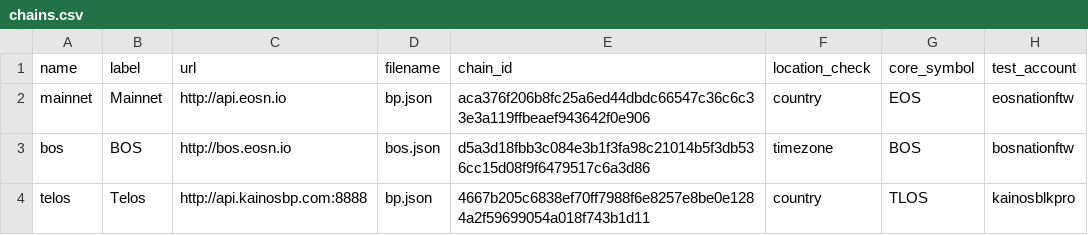
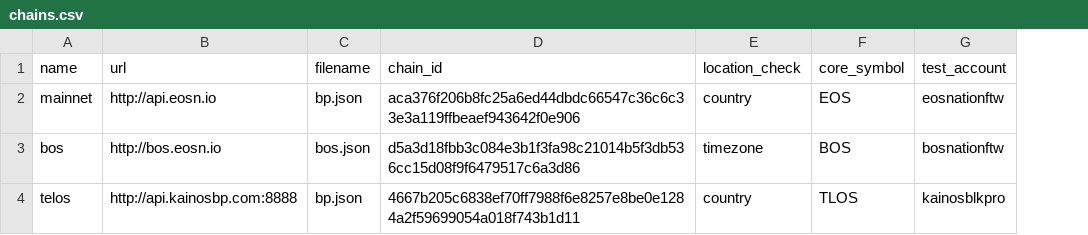
Before and after one commit to EOS-Nation/bpvalidate, a CSV file: config/chains.csv, drawn as a sheet; the diff names each change by its address in the sheet, - before the commit and + after, or states it on an @@ line.

Commit message:
remove label from chains.csv .. it is in labels.csv

```diff
--- a/config/chains.csv
+++ b/config/chains.csv
-column B (label), rows 2-4: Mainnet | BOS | Telos
```
